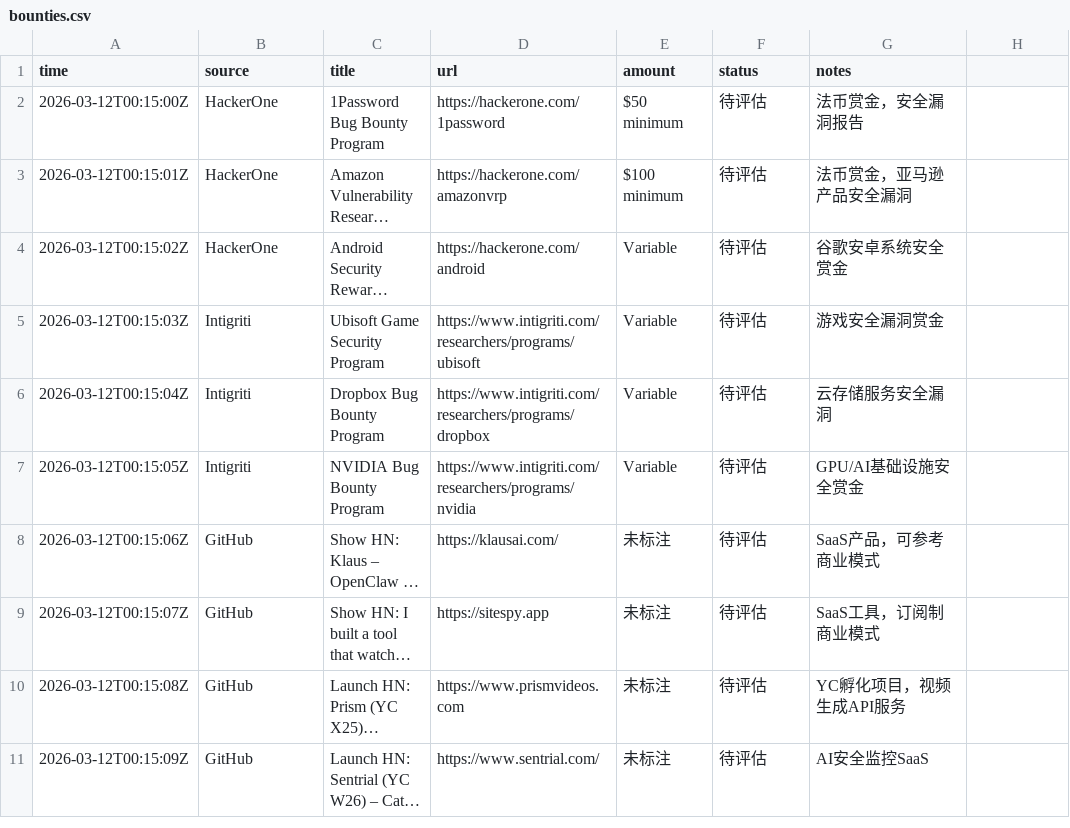
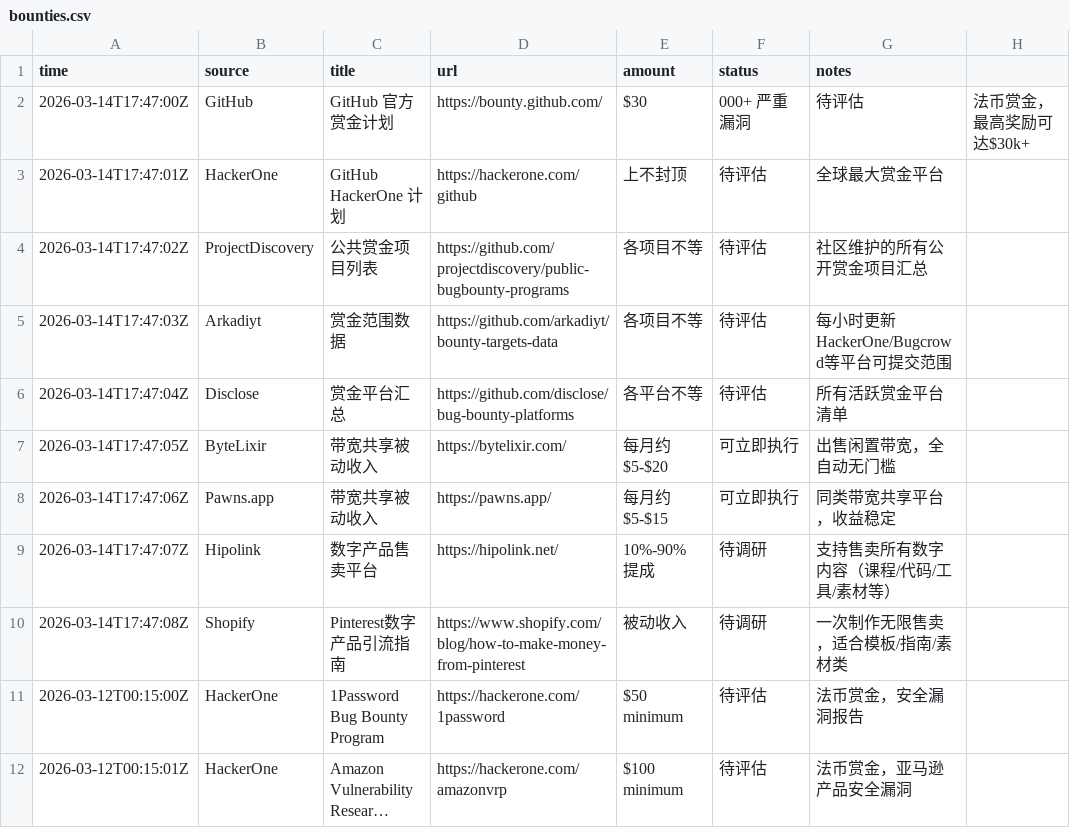
Before and after one commit to sungdark/bounty-tracker, a CSV file: bounties.csv, drawn as a sheet; only a part is shown; the shorter side is filled out with more unchanged rows; long unchanged cells end in ….

```diff
--- a/bounties.csv
+++ b/bounties.csv
@@ -1,2 +1,11 @@
 time,source,title,url,amount,status,notes
+2026-03-14T17:47:00Z,GitHub,GitHub 官方赏金计划,https://bounty.github.com/,$30,000+ 严重漏洞,待评估,法币赏金，最高奖励可达$30k+
+2026-03-14T17:47:01Z,HackerOne,GitHub HackerOne 计划,https://hackerone.com/github,上不封顶,待评估,全球最大赏金平台
+2026-03-14T17:47:02Z,ProjectDiscovery,公共赏金项目列表,https://github.com/projectdiscovery/public-bugbounty-programs,各项目不等,待评估,社区维护的所有公开赏金项目汇总
+2026-03-14T17:47:03Z,Arkadiyt,赏金范围数据,https://github.com/arkadiyt/bounty-targets-data,各项目不等,待评估,每小时更新HackerOne/Bugcrowd等平台可提交范围
+2026-03-14T17:47:04Z,Disclose,赏金平台汇总,https://github.com/disclose/bug-bounty-platforms,各平台不等,待评估,所有活跃赏金平台清单
+2026-03-14T17:47:05Z,ByteLixir,带宽共享被动收入,https://bytelixir.com/,每月约$5-$20,可立即执行,出售闲置带宽，全自动无门槛
+2026-03-14T17:47:06Z,Pawns.app,带宽共享被动收入,https://pawns.app/,每月约$5-$15,可立即执行,同类带宽共享平台，收益稳定
+2026-03-14T17:47:07Z,Hipolink,数字产品售卖平台,https://hipolink.net/,10%-90% 提成,待调研,支持售卖所有数字内容（课程/代码/工具/素材等）
+2026-03-14T17:47:08Z,Shopify,Pinterest数字产品引流指南,https://www.shopify.com/blog/how-to-make-money-from-pinterest,被动收入,待调研,一次制作无限售卖，适合模板/指南/素材类
 2026-03-12T00:15:00Z,HackerOne,1Password Bug Bounty Program,https://hackerone.com/1password,$50 minimum,待评估,法币赏金，安全漏洞报告
```
Also changed, not shown: 2 other files.
